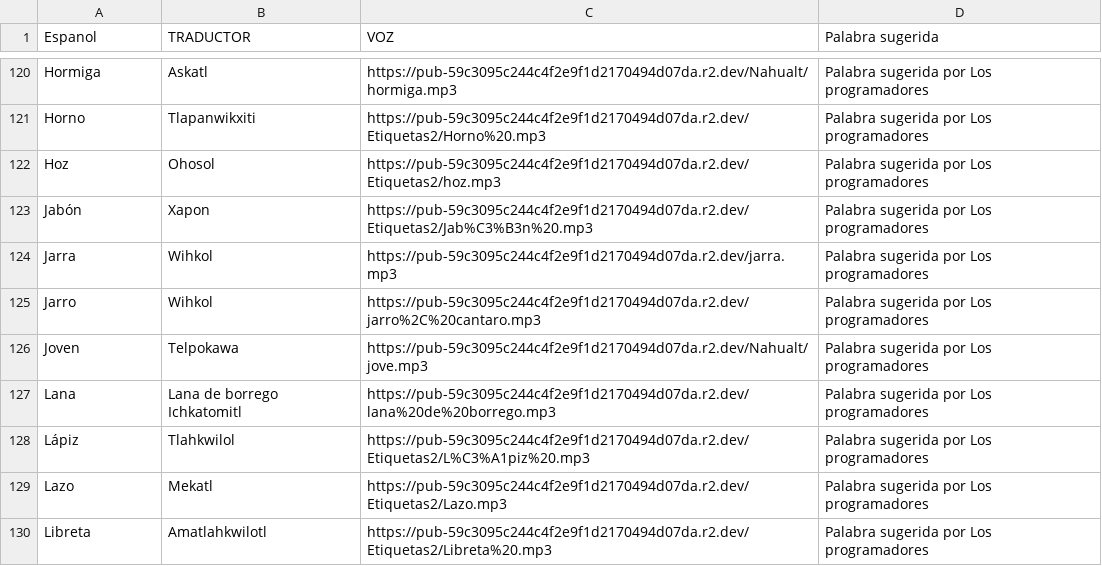
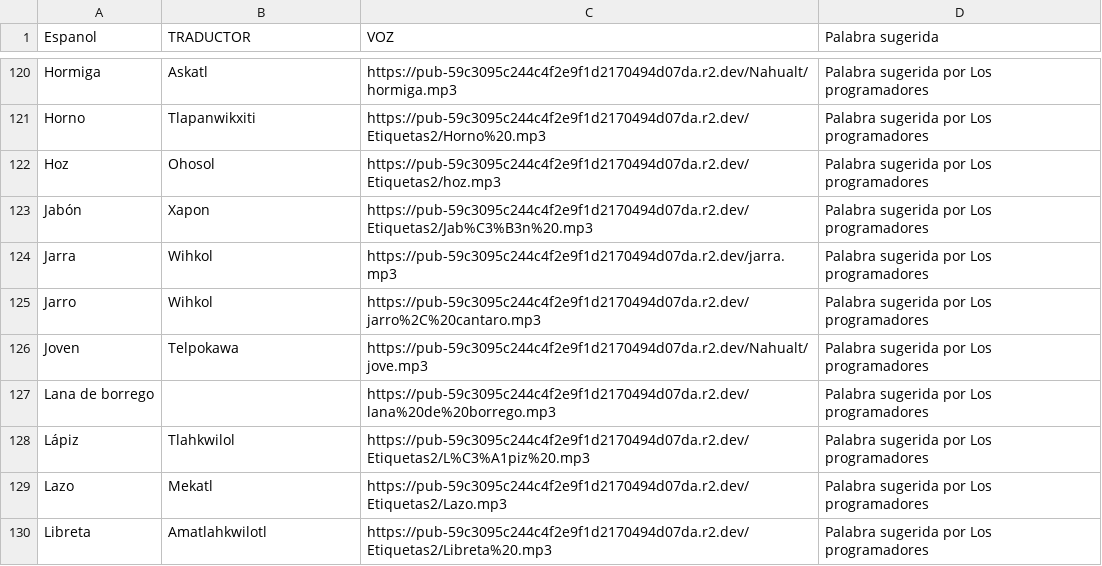
Before and after one commit to aplicacionnaualt-lgtm/diccionario, a CSV file: nahualt.csv, drawn as a sheet; only a part is shown, gaps mark what is left out.

Commit message:
Actualización con BOM UTF-8 para nahuatl - 2026-05-27T20:05:29.291Z

```diff
--- a/nahualt.csv
+++ b/nahualt.csv
@@ -126,3 +126,3 @@ Jarro	Wihkol	https://pub-59c3095c244c4f2e9f1d2170494d07da.r2.dev/jarro%2C%20cant
 Joven	Telpokawa 	https://pub-59c3095c244c4f2e9f1d2170494d07da.r2.dev/Nahualt/jove.mp3	Palabra sugerida por Los programadores
-Lana	Lana de borrego Ichkatomitl	https://pub-59c3095c244c4f2e9f1d2170494d07da.r2.dev/lana%20de%20borrego.mp3	Palabra sugerida por Los programadores
+Lana de borrego 		https://pub-59c3095c244c4f2e9f1d2170494d07da.r2.dev/lana%20de%20borrego.mp3	Palabra sugerida por Los programadores
 Lápiz	Tlahkwilol	https://pub-59c3095c244c4f2e9f1d2170494d07da.r2.dev/Etiquetas2/L%C3%A1piz%20.mp3	Palabra sugerida por Los programadores
```
